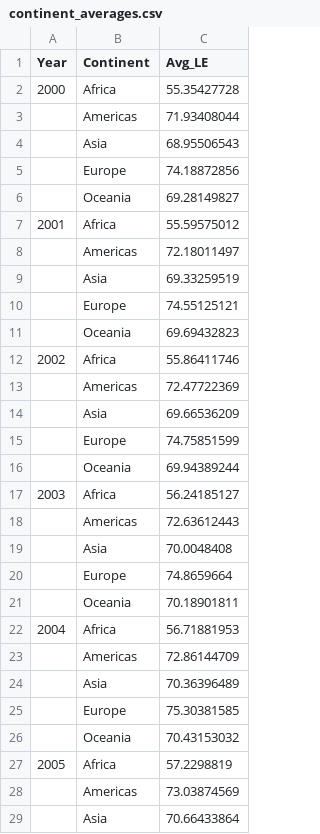
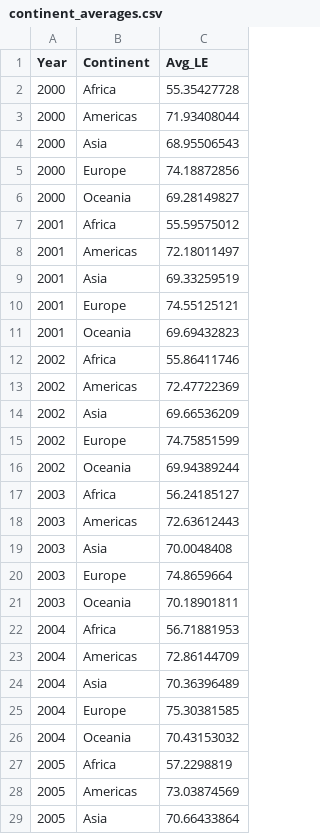
Before and after one commit to leenathawani/austempmap, a CSV file: data/continent_averages.csv, drawn as a sheet; only a part is shown; the diff covers the shown part only.

Commit message:
Updated year column

```diff
--- a/data/continent_averages.csv
+++ b/data/continent_averages.csv
@@ -2,28 +2,28 @@
 2000,Africa,55.35427728
-,Americas,71.93408044
-,Asia,68.95506543
-,Europe,74.18872856
-,Oceania,69.28149827
+2000,Americas,71.93408044
+2000,Asia,68.95506543
+2000,Europe,74.18872856
+2000,Oceania,69.28149827
 2001,Africa,55.59575012
-,Americas,72.18011497
-,Asia,69.33259519
-,Europe,74.55125121
-,Oceania,69.69432823
+2001,Americas,72.18011497
+2001,Asia,69.33259519
+2001,Europe,74.55125121
+2001,Oceania,69.69432823
 2002,Africa,55.86411746
-,Americas,72.47722369
-,Asia,69.66536209
-,Europe,74.75851599
-,Oceania,69.94389244
+2002,Americas,72.47722369
+2002,Asia,69.66536209
+2002,Europe,74.75851599
+2002,Oceania,69.94389244
 2003,Africa,56.24185127
-,Americas,72.63612443
-,Asia,70.0048408
-,Europe,74.8659664
-,Oceania,70.18901811
+2003,Americas,72.63612443
+2003,Asia,70.0048408
+2003,Europe,74.8659664
+2003,Oceania,70.18901811
 2004,Africa,56.71881953
-,Americas,72.86144709
-,Asia,70.36396489
-,Europe,75.30381585
-,Oceania,70.43153032
+2004,Americas,72.86144709
+2004,Asia,70.36396489
+2004,Europe,75.30381585
+2004,Oceania,70.43153032
 2005,Africa,57.2298819
-,Americas,73.03874569
-,Asia,70.66433864
+2005,Americas,73.03874569
+2005,Asia,70.66433864
```
Also changed, not shown: 62 edited cells elsewhere in this file.
